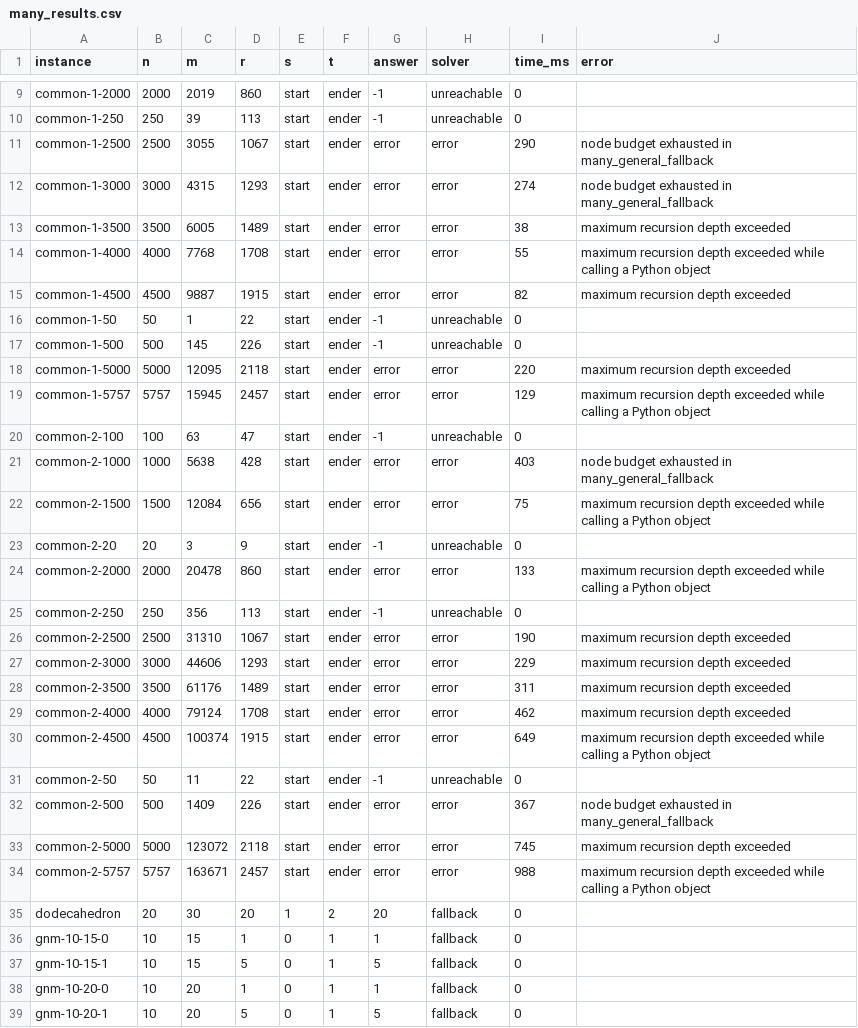
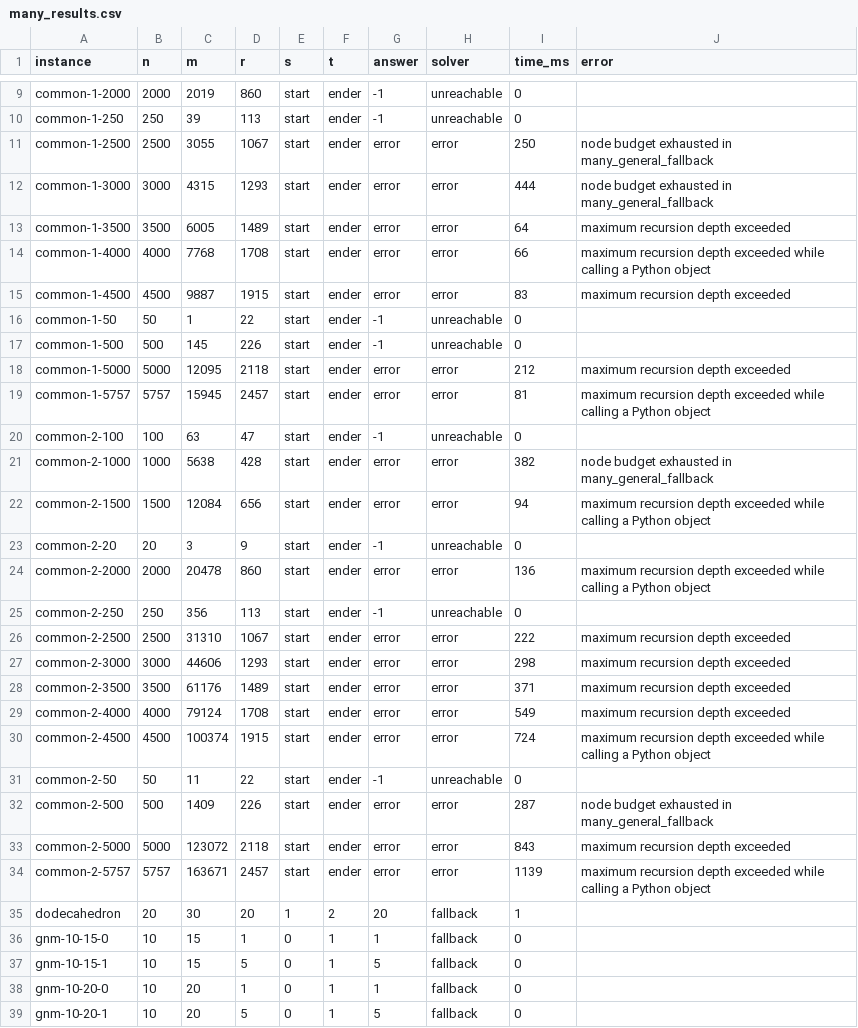
Before and after one commit to florentinafabregas/AlgorithmDesign-RedScare, a CSV file: code/many_results.csv, drawn as a sheet; only a part is shown, gaps mark what is left out; the diff covers the shown part only.

Commit message:
update results

```diff
--- a/code/many_results.csv
+++ b/code/many_results.csv
@@ -10,27 +10,27 @@ common-1-2000,2000,2019,860,start,ender,-1,unreachable,0,
 common-1-250,250,39,113,start,ender,-1,unreachable,0,
-common-1-2500,2500,3055,1067,start,ender,error,error,290,node budget exhausted in many_general_fallback
-common-1-3000,3000,4315,1293,start,ender,error,error,274,node budget exhausted in many_general_fallback
-common-1-3500,3500,6005,1489,start,ender,error,error,38,maximum recursion depth exceeded
-common-1-4000,4000,7768,1708,start,ender,error,error,55,maximum recursion depth exceeded while calling a Python object
-common-1-4500,4500,9887,1915,start,ender,error,error,82,maximum recursion depth exceeded
+common-1-2500,2500,3055,1067,start,ender,error,error,250,node budget exhausted in many_general_fallback
+common-1-3000,3000,4315,1293,start,ender,error,error,444,node budget exhausted in many_general_fallback
+common-1-3500,3500,6005,1489,start,ender,error,error,64,maximum recursion depth exceeded
+common-1-4000,4000,7768,1708,start,ender,error,error,66,maximum recursion depth exceeded while calling a Python object
+common-1-4500,4500,9887,1915,start,ender,error,error,83,maximum recursion depth exceeded
 common-1-50,50,1,22,start,ender,-1,unreachable,0,
 common-1-500,500,145,226,start,ender,-1,unreachable,0,
-common-1-5000,5000,12095,2118,start,ender,error,error,220,maximum recursion depth exceeded
-common-1-5757,5757,15945,2457,start,ender,error,error,129,maximum recursion depth exceeded while calling a Python object
+common-1-5000,5000,12095,2118,start,ender,error,error,212,maximum recursion depth exceeded
+common-1-5757,5757,15945,2457,start,ender,error,error,81,maximum recursion depth exceeded while calling a Python object
 common-2-100,100,63,47,start,ender,-1,unreachable,0,
-common-2-1000,1000,5638,428,start,ender,error,error,403,node budget exhausted in many_general_fallback
-common-2-1500,1500,12084,656,start,ender,error,error,75,maximum recursion depth exceeded while calling a Python object
+common-2-1000,1000,5638,428,start,ender,error,error,382,node budget exhausted in many_general_fallback
+common-2-1500,1500,12084,656,start,ender,error,error,94,maximum recursion depth exceeded while calling a Python object
 common-2-20,20,3,9,start,ender,-1,unreachable,0,
-common-2-2000,2000,20478,860,start,ender,error,error,133,maximum recursion depth exceeded while calling a Python object
+common-2-2000,2000,20478,860,start,ender,error,error,136,maximum recursion depth exceeded while calling a Python object
 common-2-250,250,356,113,start,ender,-1,unreachable,0,
-common-2-2500,2500,31310,1067,start,ender,error,error,190,maximum recursion depth exceeded
-common-2-3000,3000,44606,1293,start,ender,error,error,229,maximum recursion depth exceeded
-common-2-3500,3500,61176,1489,start,ender,error,error,311,maximum recursion depth exceeded
-common-2-4000,4000,79124,1708,start,ender,error,error,462,maximum recursion depth exceeded
-common-2-4500,4500,100374,1915,start,ender,error,error,649,maximum recursion depth exceeded while calling a Python object
+common-2-2500,2500,31310,1067,start,ender,error,error,222,maximum recursion depth exceeded
+common-2-3000,3000,44606,1293,start,ender,error,error,298,maximum recursion depth exceeded
+common-2-3500,3500,61176,1489,start,ender,error,error,371,maximum recursion depth exceeded
+common-2-4000,4000,79124,1708,start,ender,error,error,549,maximum recursion depth exceeded
+common-2-4500,4500,100374,1915,start,ender,error,error,724,maximum recursion depth exceeded while calling a Python object
 common-2-50,50,11,22,start,ender,-1,unreachable,0,
-common-2-500,500,1409,226,start,ender,error,error,367,node budget exhausted in many_general_fallback
-common-2-5000,5000,123072,2118,start,ender,error,error,745,maximum recursion depth exceeded
-common-2-5757,5757,163671,2457,start,ender,error,error,988,maximum recursion depth exceeded while calling a Python object
-dodecahedron,20,30,20,1,2,20,fallback,0,
+common-2-500,500,1409,226,start,ender,error,error,287,node budget exhausted in many_general_fallback
+common-2-5000,5000,123072,2118,start,ender,error,error,843,maximum recursion depth exceeded
+common-2-5757,5757,163671,2457,start,ender,error,error,1139,maximum recursion depth exceeded while calling a Python object
+dodecahedron,20,30,20,1,2,20,fallback,1,
 gnm-10-15-0,10,15,1,0,1,1,fallback,0,
```
Also changed, not shown: 72 edited cells elsewhere in this file.
